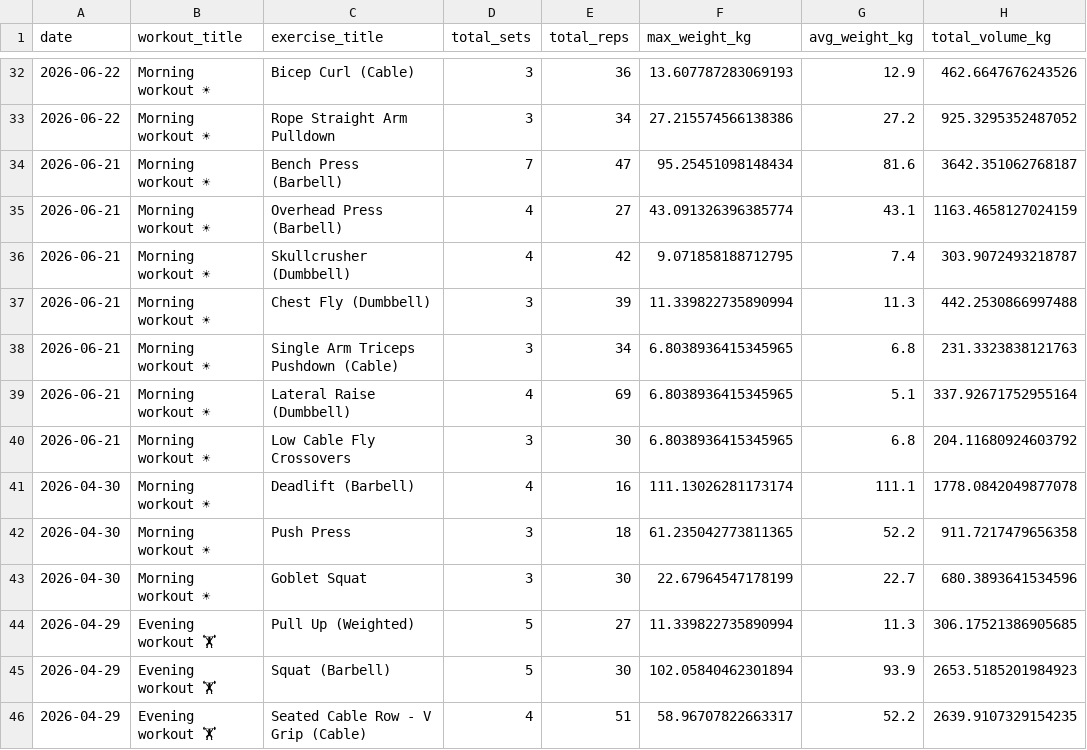
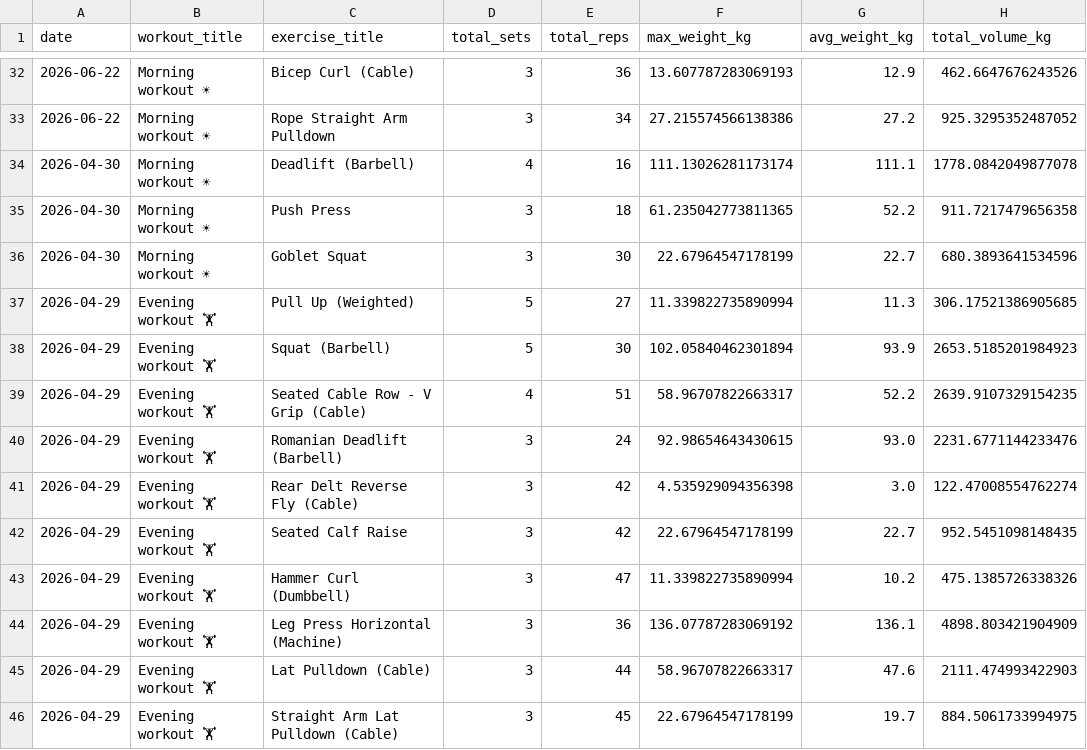
Before and after one commit to mandrew723/training-data, a CSV file: lifts.csv, drawn as a sheet; only a part is shown, gaps mark what is left out; the shorter side is filled out with more unchanged rows; the diff names each change by its address in the sheet, - before the commit and + after, or states it on an @@ line.

```diff
--- a/lifts.csv
+++ b/lifts.csv
-row 34: 2026-06-21 | Morning workout ☀ | Bench Press (Barbell) | 7 | 47 | 95.25451098148434 | 81.6 | 3642.351062768187
-row 35: 2026-06-21 | Morning workout ☀ | Overhead Press (Barbell) | 4 | 27 | 43.091326396385774 | 43.1 | 1163.4658127024159
-row 36: 2026-06-21 | Morning workout ☀ | Skullcrusher (Dumbbell) | 4 | 42 | 9.071858188712795 | 7.4 | 303.9072493218787
-row 37: 2026-06-21 | Morning workout ☀ | Chest Fly (Dumbbell) | 3 | 39 | 11.339822735890994 | 11.3 | 442.2530866997488
-row 38: 2026-06-21 | Morning workout ☀ | Single Arm Triceps Pushdown (Cable) | 3 | 34 | 6.8038936415345965 | 6.8 | 231.3323838121763
-row 39: 2026-06-21 | Morning workout ☀ | Lateral Raise (Dumbbell) | 4 | 69 | 6.8038936415345965 | 5.1 | 337.92671752955164
-row 40: 2026-06-21 | Morning workout ☀ | Low Cable Fly Crossovers | 3 | 30 | 6.8038936415345965 | 6.8 | 204.11680924603792
```
Also changed, not shown: summary.csv.
